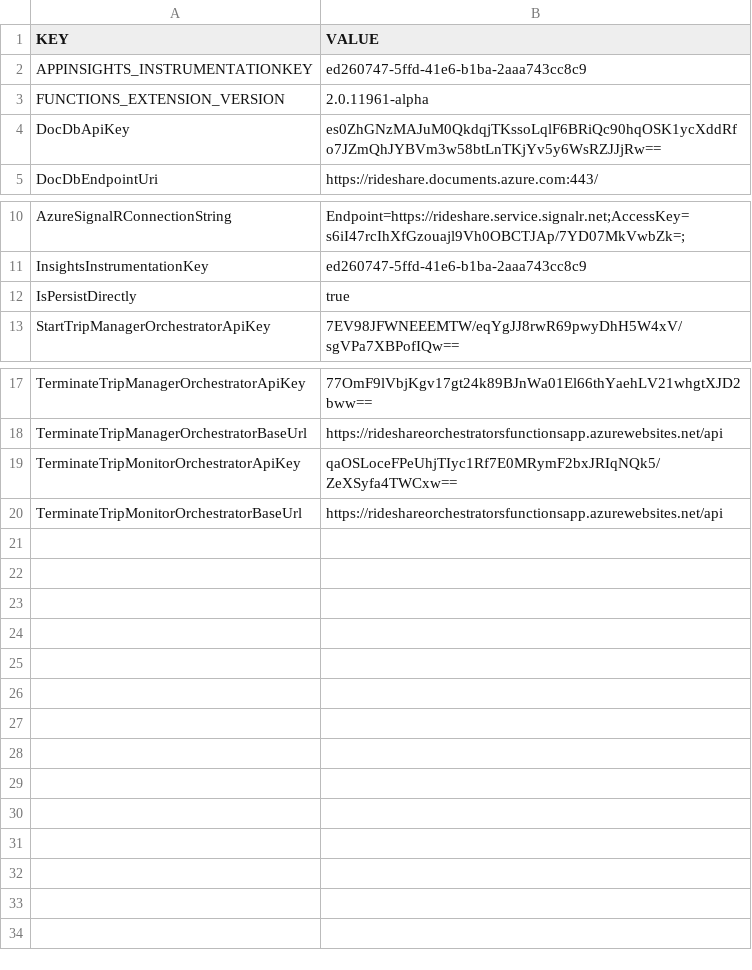
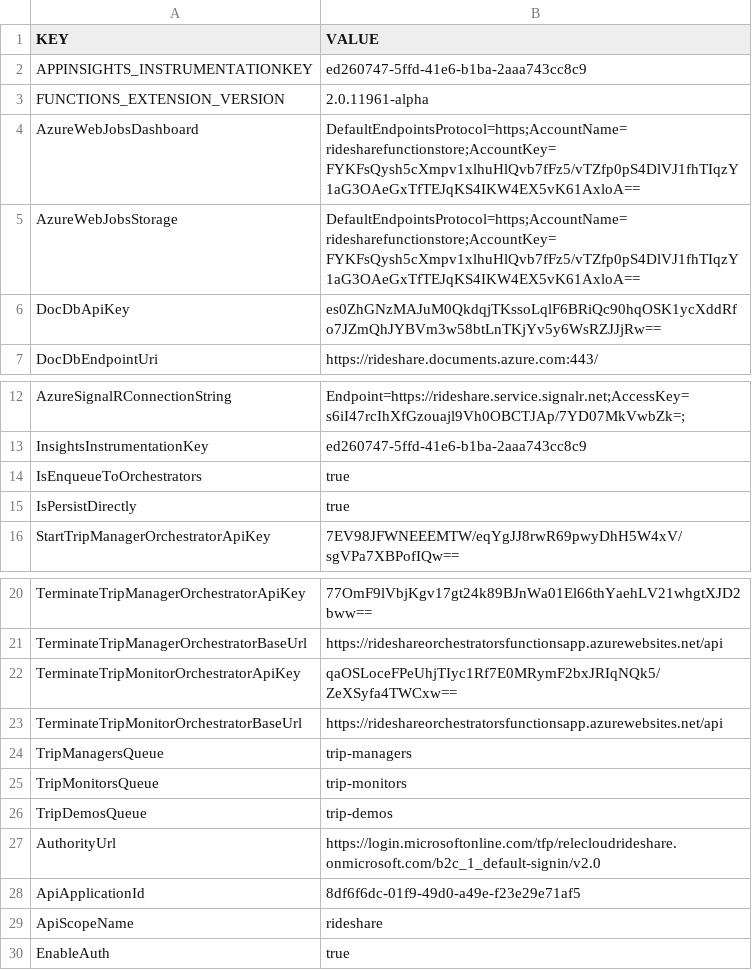
Before and after one commit to Azure-Samples/Serverless-microservices-reference-architecture, a CSV file: dotnet/settings/RideShareTripsFunctionApp-AppSettings.csv, drawn as a sheet; only a part is shown, gaps mark what is left out; the diff names each change by its address in the sheet, - before the commit and + after, or states it on an @@ line.

Commit message:
Added support to containerize function apps

```diff
--- a/dotnet/settings/RideShareTripsFunctionApp-AppSettings.csv
+++ b/dotnet/settings/RideShareTripsFunctionApp-AppSettings.csv
+row 4: AzureWebJobsDashboard | DefaultEndpointsProtocol=https;AccountName=ridesharefunctionstore;AccountKey=FYKFsQysh5cXmpv1xlhuHlQvb7fFz5/vTZfp0pS4DlVJ1fhTIqzY1aG3OAeGxTfTEJqKS4IKW4EX5vK61AxloA==
+row 5: AzureWebJobsStorage | DefaultEndpointsProtocol=https;AccountName=ridesharefunctionstore;AccountKey=FYKFsQysh5cXmpv1xlhuHlQvb7fFz5/vTZfp0pS4DlVJ1fhTIqzY1aG3OAeGxTfTEJqKS4IKW4EX5vK61AxloA==
+row 14: IsEnqueueToOrchestrators | true
+row 24: TripManagersQueue | trip-managers
+row 25: TripMonitorsQueue | trip-monitors
+row 26: TripDemosQueue | trip-demos
+row 27: AuthorityUrl | https://login.microsoftonline.com/tfp/relecloudrideshare.onmicrosoft.com/b2c_1_default-signin/v2.0
+row 28: ApiApplicationId | 8df6f6dc-01f9-49d0-a49e-f23e29e71af5
+row 29: ApiScopeName | rideshare
+row 30: EnableAuth | true
```
Also changed, not shown: dotnet/settings/RideShareDriversFunctionApp-AppSettings.csv, dotnet/settings/RideShareDriversFunctionAppDev-AppSettings.csv, 35 other files.
